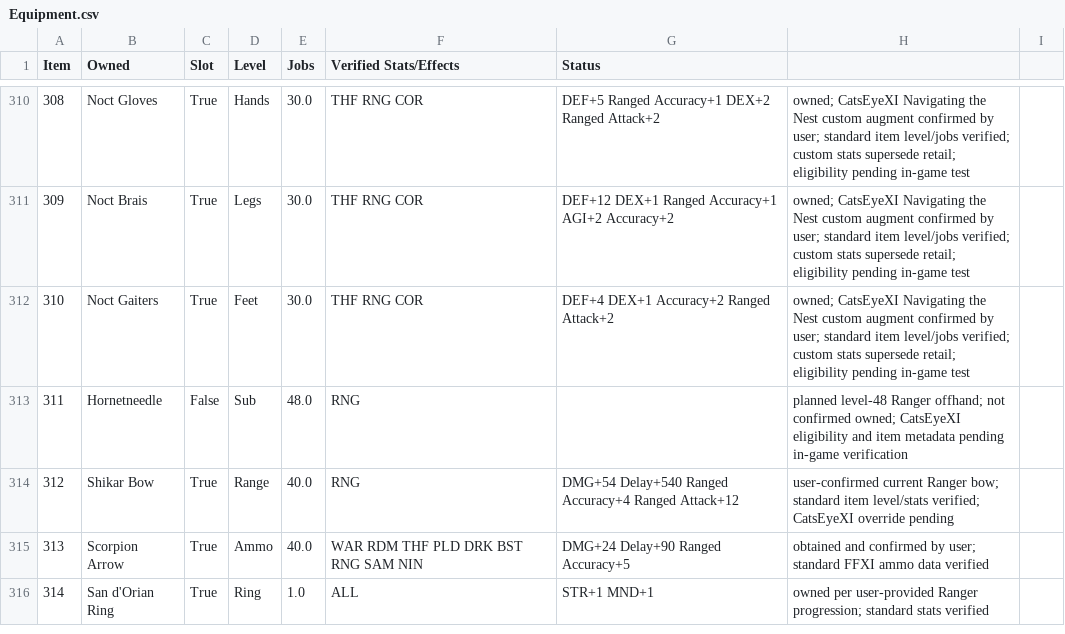
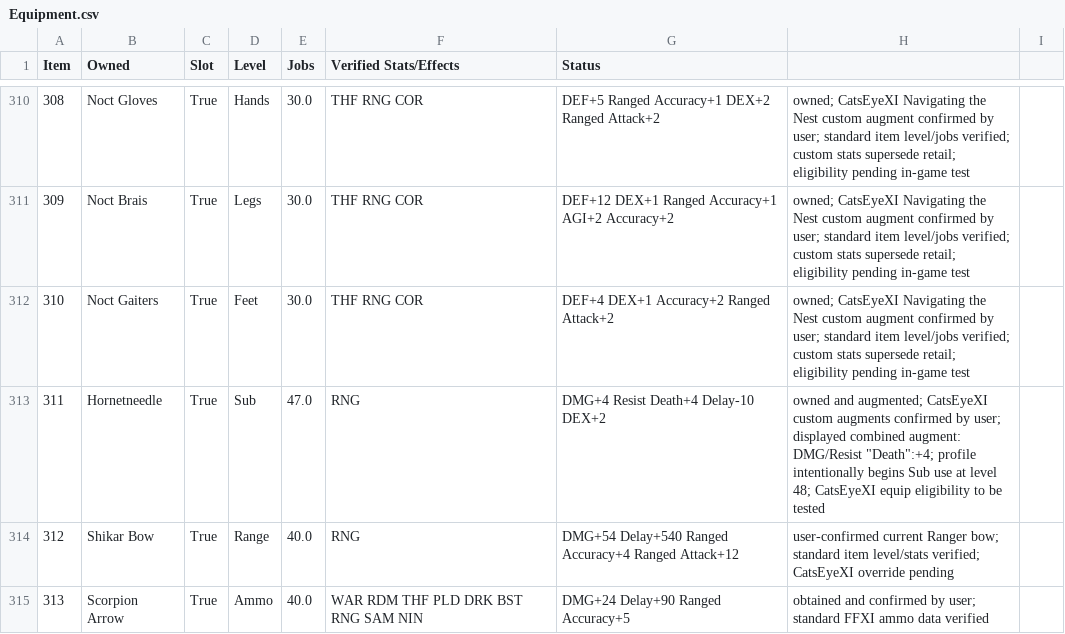
Before and after one commit to rk7596/LuAshitacastProjects, a CSV file: Equipment.csv, drawn as a sheet; only a part is shown, gaps mark what is left out; the shorter side is filled out with more unchanged rows.

Commit message:
Record owned augmented Hornetneedle

```diff
--- a/Equipment.csv
+++ b/Equipment.csv
@@ -312,3 +312,3 @@ Item,Owned,Slot,Level,Jobs,Verified Stats/Effects,Status
 310,Noct Gaiters,True,Feet,30.0,THF RNG COR,DEF+4 DEX+1 Accuracy+2 Ranged Attack+2,owned; CatsEyeXI Navigating the Nest custom augment confirmed by user; standard item level/jobs verified; custom stats supersede retail; eligibility pending in-game test
-311,Hornetneedle,False,Sub,48.0,RNG,,planned level-48 Ranger offhand; not confirmed owned; CatsEyeXI eligibility and item metadata pending in-game verification
+311,Hornetneedle,True,Sub,47.0,RNG,DMG+4 Resist Death+4 Delay-10 DEX+2,owned and augmented; CatsEyeXI custom augments confirmed by user; displayed combined augment: DMG/Resist "Death":+4; profile intentionally begins Sub use at level 48; CatsEyeXI equip eligibility to be tested
 312,Shikar Bow,True,Range,40.0,RNG,DMG+54 Delay+540 Ranged Accuracy+4 Ranged Attack+12,user-confirmed current Ranger bow; standard item level/stats verified; CatsEyeXI override pending
```
